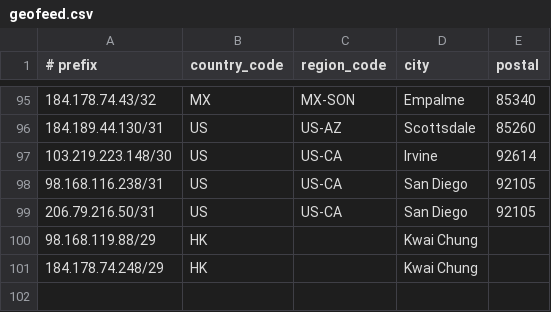
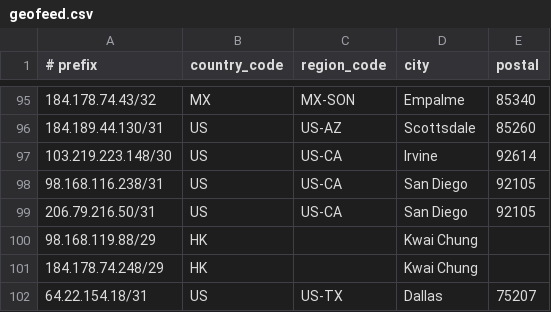
Before and after one commit to cp-rapidscale/GeoIP, a CSV file: geofeed.csv, drawn as a sheet; only a part is shown, gaps mark what is left out.

Commit message:
Update geofeed.csv

```diff
--- a/geofeed.csv
+++ b/geofeed.csv
@@ -101 +101,2 @@
 184.178.74.248/29,HK,,Kwai Chung,
+64.22.154.18/31,US,US-TX,Dallas,75207
```
